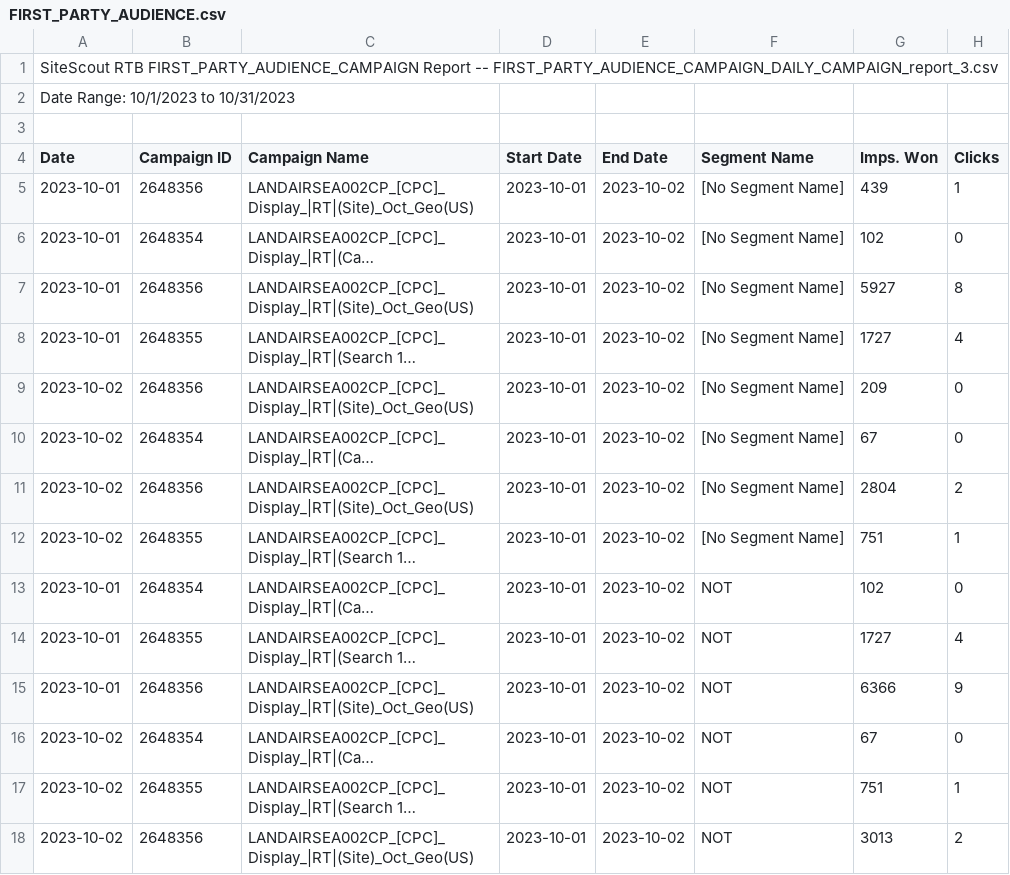
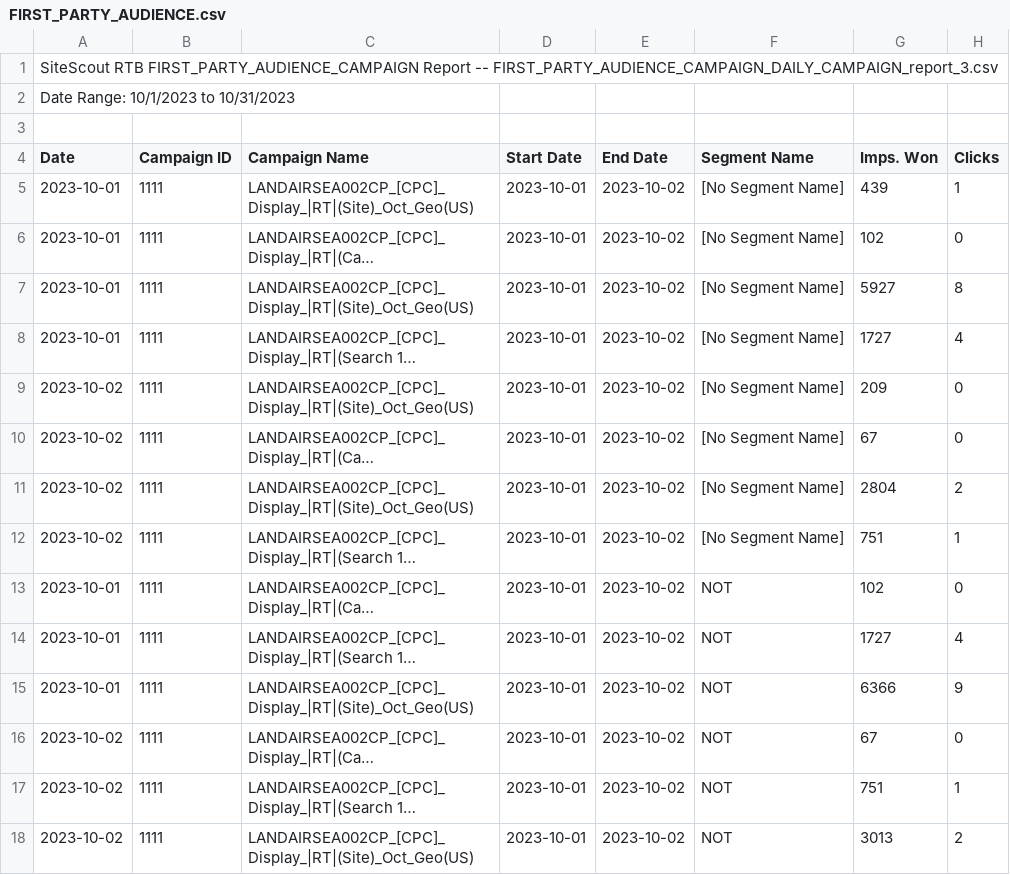
Before and after one commit to mattmcwaters/bci, a CSV file: data_segment/FIRST_PARTY_AUDIENCE.csv, drawn as a sheet; only a part is shown; long unchanged cells end in …; the diff names each change by its address in the sheet, - before the commit and + after, or states it on an @@ line.

Commit message:
Update FIRST_PARTY_AUDIENCE.csv

```diff
--- a/data_segment/FIRST_PARTY_AUDIENCE.csv
+++ b/data_segment/FIRST_PARTY_AUDIENCE.csv
-B5 (Campaign ID): 2648356
+B5 (Campaign ID): 1111
-B6 (Campaign ID): 2648354
+B6 (Campaign ID): 1111
-B7 (Campaign ID): 2648356
+B7 (Campaign ID): 1111
-B8 (Campaign ID): 2648355
+B8 (Campaign ID): 1111
-B9 (Campaign ID): 2648356
+B9 (Campaign ID): 1111
-B10 (Campaign ID): 2648354
+B10 (Campaign ID): 1111
-B11 (Campaign ID): 2648356
+B11 (Campaign ID): 1111
-B12 (Campaign ID): 2648355
+B12 (Campaign ID): 1111
-B13 (Campaign ID): 2648354
+B13 (Campaign ID): 1111
-B14 (Campaign ID): 2648355
+B14 (Campaign ID): 1111
-B15 (Campaign ID): 2648356
+B15 (Campaign ID): 1111
-B16 (Campaign ID): 2648354
+B16 (Campaign ID): 1111
-B17 (Campaign ID): 2648355
+B17 (Campaign ID): 1111
-B18 (Campaign ID): 2648356
+B18 (Campaign ID): 1111
```
